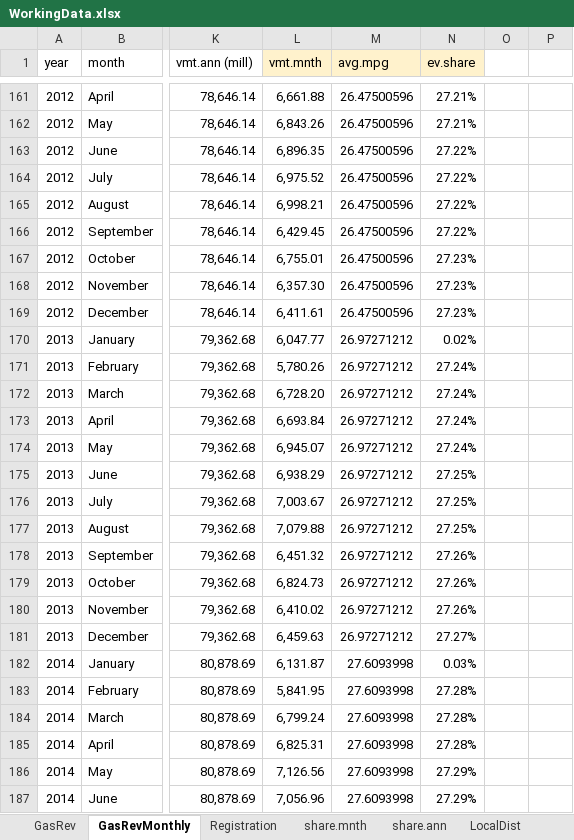
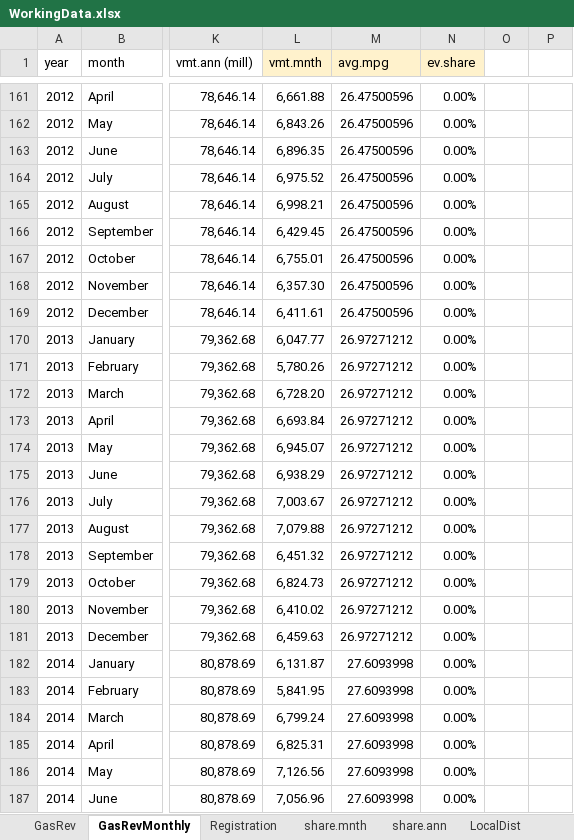
Before and after one commit to n-smalley/f606-Final-Project, an Excel workbook: data/WorkingData.xlsx, sheet GasRevMonthly, drawn as a sheet; only a part is shown, gaps mark what is left out; values as stored, in another font and other column widths than the file's, no borders; the diff covers the shown part only; the diff names each change by its address in the sheet, - before the commit and + after, or states it on an @@ line.

```diff
--- a/data/WorkingData.xlsx (sheet GasRevMonthly)
+++ b/data/WorkingData.xlsx (sheet GasRevMonthly)
-N161:N162 (ev.share): 27.21%
+N161:N162 (ev.share): 0.00%
-N163:N166 (ev.share): 27.22%
+N163:N166 (ev.share): 0.00%
-N167:N169 (ev.share): 27.23%
+N167:N169 (ev.share): 0.00%
-N170 (ev.share): 0.02%
+N170 (ev.share): 0.00%
-N171:N174 (ev.share): 27.24%
+N171:N174 (ev.share): 0.00%
-N175:N177 (ev.share): 27.25%
+N175:N177 (ev.share): 0.00%
-N178:N180 (ev.share): 27.26%
+N178:N180 (ev.share): 0.00%
-N181 (ev.share): 27.27%
+N181 (ev.share): 0.00%
-N182 (ev.share): 0.03%
+N182 (ev.share): 0.00%
-N183:N185 (ev.share): 27.28%
+N183:N185 (ev.share): 0.00%
-N186:N187 (ev.share): 27.29%
+N186:N187 (ev.share): 0.00%
```
Also changed, not shown: 138 edited cells elsewhere in this sheet, sheet share.mnth, sheet share.ann, formulas that keep their value, data/sharemnth.xlsx, 1 other file.
